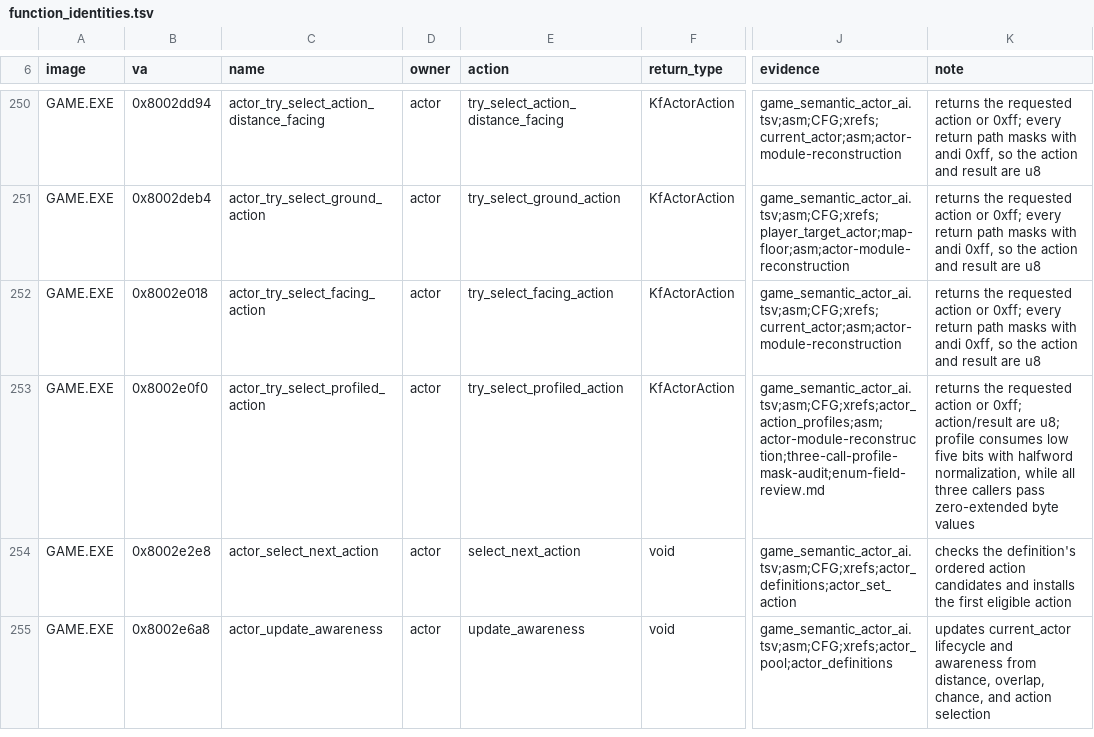
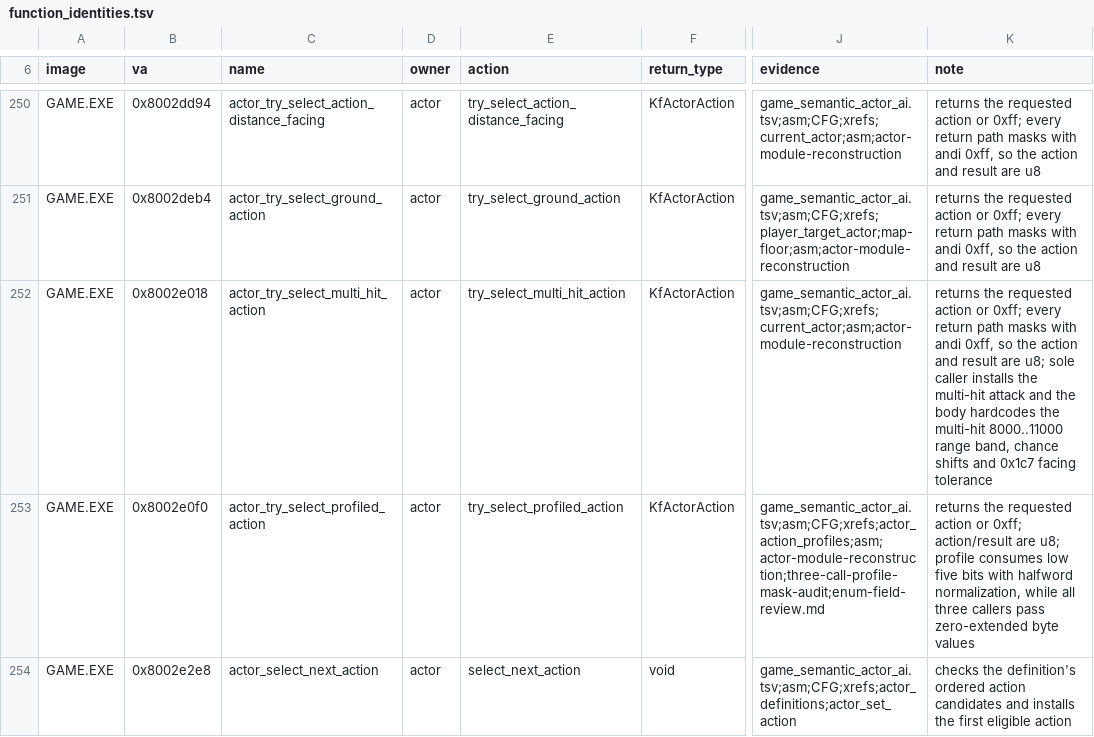
Before and after one commit to sushi-shi/kings-field-decomp, a TSV file: config/retail/function_identities.tsv, drawn as a sheet; only a part is shown, gaps mark what is left out; the shorter side is filled out with more unchanged rows; the diff names each change by its address in the sheet, - before the commit and + after, or states it on an @@ line.

```diff
--- a/config/retail/function_identities.tsv
+++ b/config/retail/function_identities.tsv
-C252 (name): actor_try_select_facing_action
+C252 (name): actor_try_select_multi_hit_action
-E252 (action): try_select_facing_action
+E252 (action): try_select_multi_hit_action
-K252 (note): …result are u8
+K252 (note): …result are u8; sole caller installs the multi-hit attack and the body hardcodes the multi-hit 8000..11000 range band, chance shifts and 0x1c7 facing tolerance
```
Also changed, not shown: config/evidence/game_semantic_actor_ai.tsv, config/match_baseline.tsv, 15 other files.
